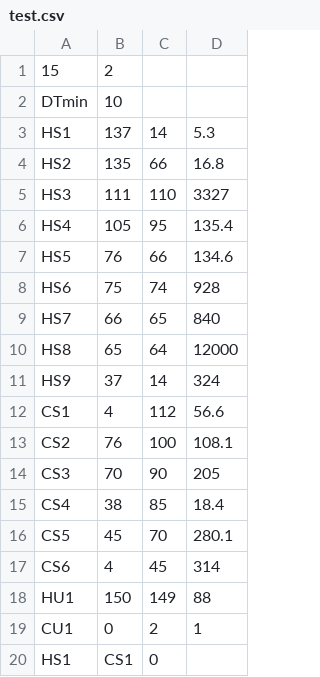
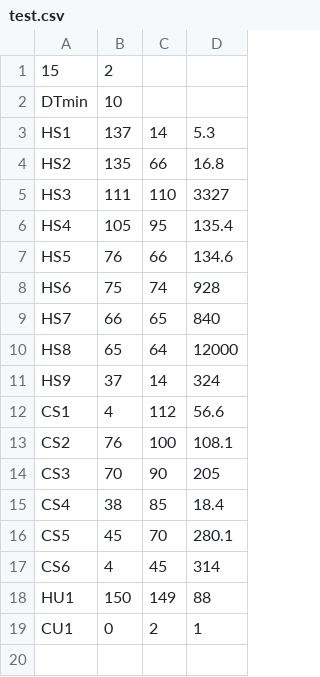
Before and after one commit to may3rd/COSMO, a CSV file: hens/test.csv, drawn as a sheet; the diff names each change by its address in the sheet, - before the commit and + after, or states it on an @@ line.

```diff
--- a/hens/test.csv
+++ b/hens/test.csv
-row 20: HS1 | CS1 | 0
```
Also changed, not shown: 7 other files.
